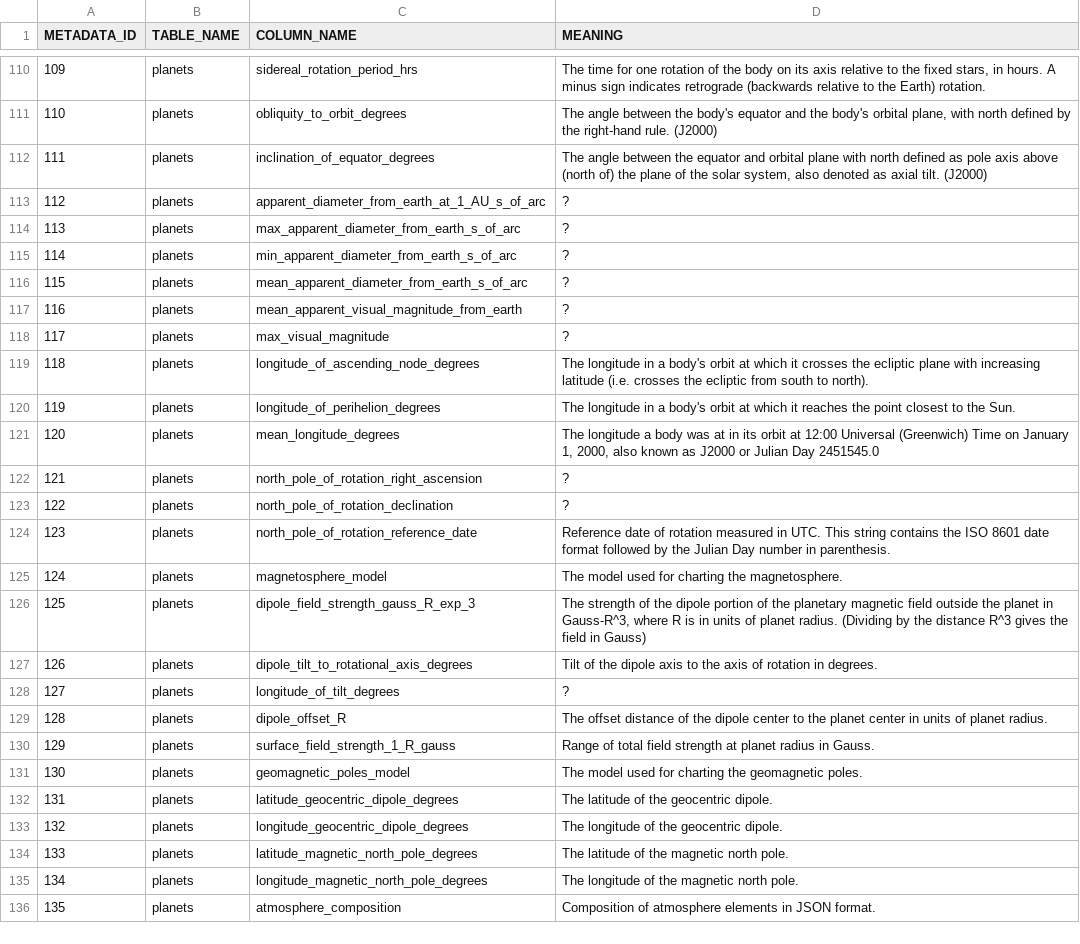
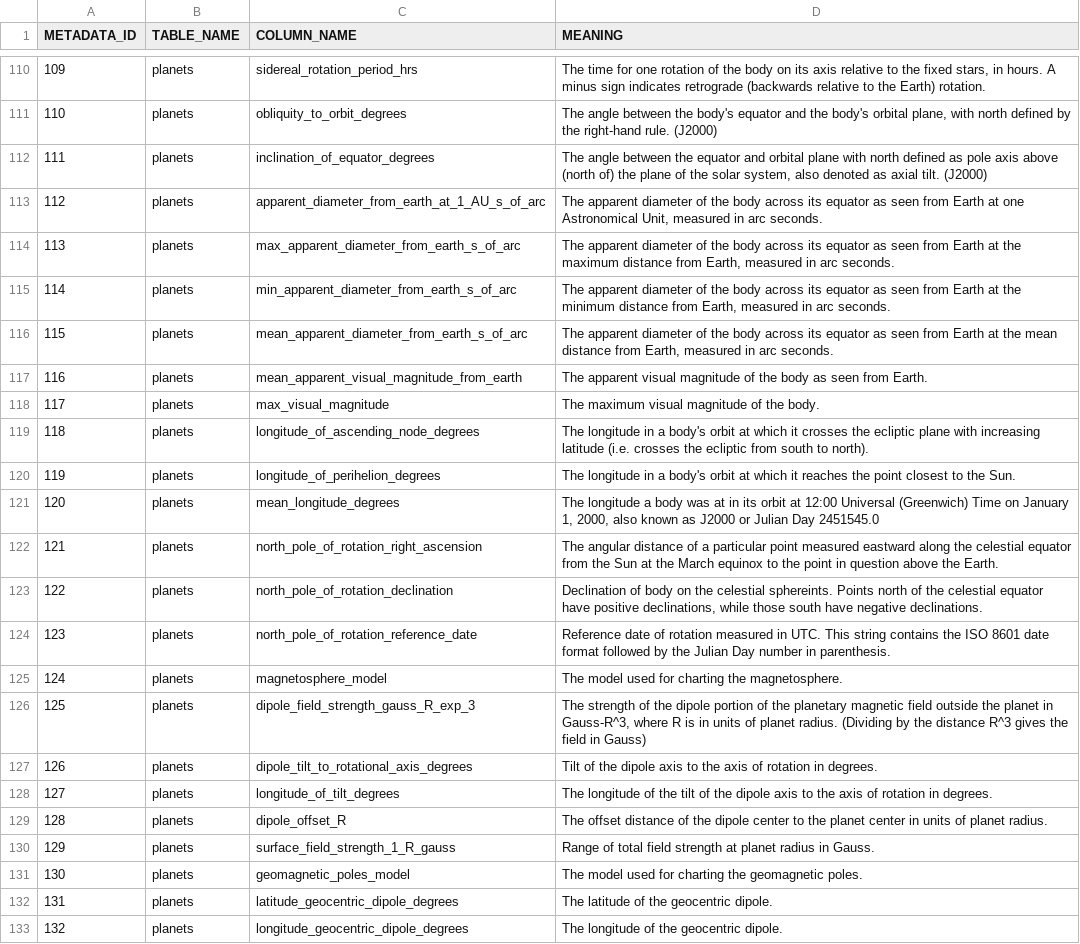
Before and after one commit to gvenzl/sample-data, a CSV file: solar-system/metadata.csv, drawn as a sheet; only a part is shown, gaps mark what is left out; the shorter side is filled out with more unchanged rows; the diff covers the shown part only.

```diff
--- a/solar-system/metadata.csv
+++ b/solar-system/metadata.csv
@@ -112,8 +112,8 @@ METADATA_ID,TABLE_NAME,COLUMN_NAME,MEANING
 111,planets,inclination_of_equator_degrees,"The angle between the equator and orbital plane with north defined as pole axis above (north of) the plane of the solar system, also denoted as axial tilt. (J2000)"
-112,planets,apparent_diameter_from_earth_at_1_AU_s_of_arc,?
-113,planets,max_apparent_diameter_from_earth_s_of_arc,?
-114,planets,min_apparent_diameter_from_earth_s_of_arc,?
-115,planets,mean_apparent_diameter_from_earth_s_of_arc,?
-116,planets,mean_apparent_visual_magnitude_from_earth,?
-117,planets,max_visual_magnitude,?
+112,planets,apparent_diameter_from_earth_at_1_AU_s_of_arc,"The apparent diameter of the body across its equator as seen from Earth at one Astronomical Unit, measured in arc seconds."
+113,planets,max_apparent_diameter_from_earth_s_of_arc,"The apparent diameter of the body across its equator as seen from Earth at the maximum distance from Earth, measured in arc seconds."
+114,planets,min_apparent_diameter_from_earth_s_of_arc,"The apparent diameter of the body across its equator as seen from Earth at the minimum distance from Earth, measured in arc seconds."
+115,planets,mean_apparent_diameter_from_earth_s_of_arc,"The apparent diameter of the body across its equator as seen from Earth at the mean distance from Earth, measured in arc seconds."
+116,planets,mean_apparent_visual_magnitude_from_earth,The apparent visual magnitude of the body as seen from Earth.
+117,planets,max_visual_magnitude,The maximum visual magnitude of the body.
 118,planets,longitude_of_ascending_node_degrees,The longitude in a body's orbit at which it crosses the ecliptic plane with increasing latitude (i.e. crosses the ecliptic from south to north).
@@ -121,4 +121,4 @@ METADATA_ID,TABLE_NAME,COLUMN_NAME,MEANING
 120,planets,mean_longitude_degrees,"The longitude a body was at in its orbit at 12:00 Universal (Greenwich) Time on January 1, 2000, also known as J2000 or Julian Day 2451545.0"
-121,planets,north_pole_of_rotation_right_ascension,?
-122,planets,north_pole_of_rotation_declination,?
+121,planets,north_pole_of_rotation_right_ascension,The angular distance of a particular point measured eastward along the celestial equator from the Sun at the March equinox to the point in question above the Earth.
+122,planets,north_pole_of_rotation_declination,"Declination of body on the celestial sphereints. Points north of the celestial equator have positive declinations, while those south have negative declinations."
 123,planets,north_pole_of_rotation_reference_date,Reference date of rotation measured in UTC. This string contains the ISO 8601 date format followed by the Julian Day number in parenthesis.
@@ -127,3 +127,3 @@ METADATA_ID,TABLE_NAME,COLUMN_NAME,MEANING
 126,planets,dipole_tilt_to_rotational_axis_degrees,Tilt of the dipole axis to the axis of rotation in degrees.
-127,planets,longitude_of_tilt_degrees,?
+127,planets,longitude_of_tilt_degrees,The longitude of the tilt of the dipole axis to the axis of rotation in degrees.
 128,planets,dipole_offset_R,The offset distance of the dipole center to the planet center in units of planet radius.
```
Also changed, not shown: 13 edited cells elsewhere in this file, solar-system/planets.csv.
